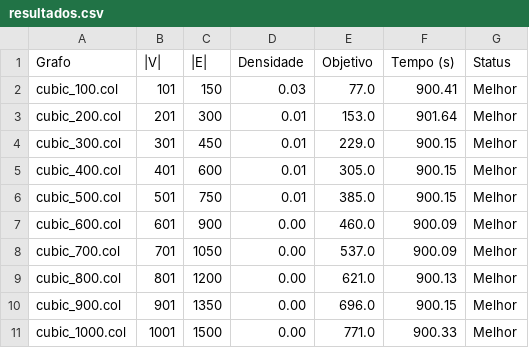
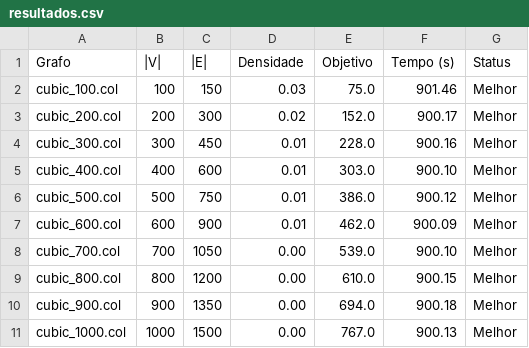
Before and after one commit to hscHeric/tcc-experiments, a CSV file: data/results/pli/CUBIC/resultados.csv, drawn as a sheet; only a part is shown; the diff covers the shown part only.

Commit message:
resultados

```diff
--- a/data/results/pli/CUBIC/resultados.csv
+++ b/data/results/pli/CUBIC/resultados.csv
@@ -1,11 +1,11 @@
 Grafo,|V|,|E|,Densidade,Objetivo,Tempo (s),Status
-cubic_100.col,101,150,0.03,77.0,900.41,Melhor
-cubic_200.col,201,300,0.01,153.0,901.64,Melhor
-cubic_300.col,301,450,0.01,229.0,900.15,Melhor
-cubic_400.col,401,600,0.01,305.0,900.15,Melhor
-cubic_500.col,501,750,0.01,385.0,900.15,Melhor
-cubic_600.col,601,900,0.00,460.0,900.09,Melhor
-cubic_700.col,701,1050,0.00,537.0,900.09,Melhor
-cubic_800.col,801,1200,0.00,621.0,900.13,Melhor
-cubic_900.col,901,1350,0.00,696.0,900.15,Melhor
-cubic_1000.col,1001,1500,0.00,771.0,900.33,Melhor
+cubic_100.col,100,150,0.03,75.0,901.46,Melhor
+cubic_200.col,200,300,0.02,152.0,900.17,Melhor
+cubic_300.col,300,450,0.01,228.0,900.16,Melhor
+cubic_400.col,400,600,0.01,303.0,900.10,Melhor
+cubic_500.col,500,750,0.01,386.0,900.12,Melhor
+cubic_600.col,600,900,0.01,462.0,900.09,Melhor
+cubic_700.col,700,1050,0.00,539.0,900.10,Melhor
+cubic_800.col,800,1200,0.00,610.0,900.15,Melhor
+cubic_900.col,900,1350,0.00,694.0,900.18,Melhor
+cubic_1000.col,1000,1500,0.00,767.0,900.13,Melhor
```
Also changed, not shown: 56 edited cells elsewhere in this file, data/results/pli/DIMACS/resultados.csv, data/results/pli/HB/resultados.csv, 3 other files.
